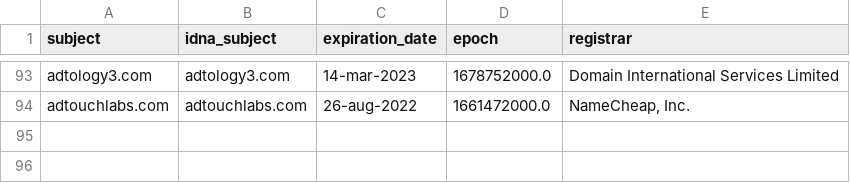
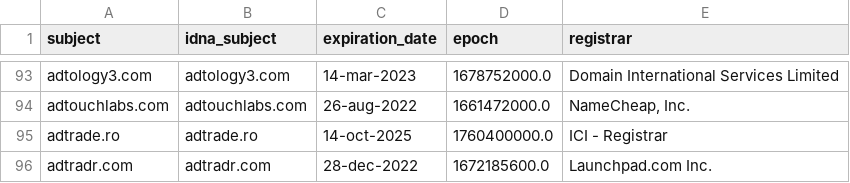
Before and after one commit to Ultimate-Hosts-Blacklist/Wiggum27_Blockers, a CSV file: .pyfunceble/whois.csv, drawn as a sheet; only a part is shown, gaps mark what is left out.

```diff
--- a/.pyfunceble/whois.csv
+++ b/.pyfunceble/whois.csv
@@ -94 +94,3 @@ adtology3.com,adtology3.com,14-mar-2023,1678752000.0,Domain International Servic
 adtouchlabs.com,adtouchlabs.com,26-aug-2022,1661472000.0,"NameCheap, Inc."
+adtrade.ro,adtrade.ro,14-oct-2025,1760400000.0,ICI - Registrar
+adtradr.com,adtradr.com,28-dec-2022,1672185600.0,Launchpad.com Inc.
```
Also changed, not shown: .pyfunceble/inactive.csv, output/domains.list/continue.csv, 11 other files.
